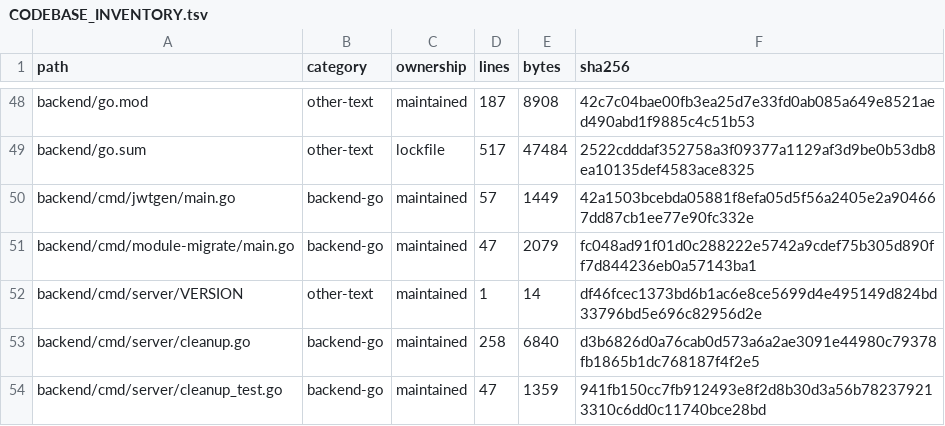
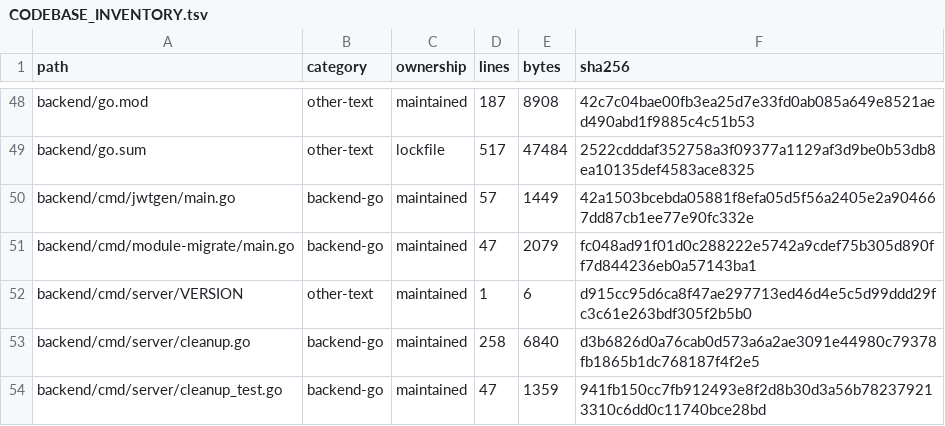
Before and after one commit to lilynas/LightBridge, a TSV file: docs/architecture/CODEBASE_INVENTORY.tsv, drawn as a sheet; only a part is shown, gaps mark what is left out.

```diff
--- a/docs/architecture/CODEBASE_INVENTORY.tsv
+++ b/docs/architecture/CODEBASE_INVENTORY.tsv
@@ -51,3 +51,3 @@ backend/cmd/jwtgen/main.go	backend-go	maintained	57	1449	42a1503bcebda05881f8efa
 backend/cmd/module-migrate/main.go	backend-go	maintained	47	2079	fc048ad91f01d0c288222e5742a9cdef75b305d890ff7d844236eb0a57143ba1
-backend/cmd/server/VERSION	other-text	maintained	1	14	df46fcec1373bd6b1ac6e8ce5699d4e495149d824bd33796bd5e696c82956d2e
+backend/cmd/server/VERSION	other-text	maintained	1	6	d915cc95d6ca8f47ae297713ed46d4e5c5d99ddd29fc3c61e263bdf305f2b5b0
 backend/cmd/server/cleanup.go	backend-go	maintained	258	6840	d3b6826d0a76cab0d573a6a2ae3091e44980c79378fb1865b1dc768187f4f2e5
```
Also changed, not shown: 1 other file.
